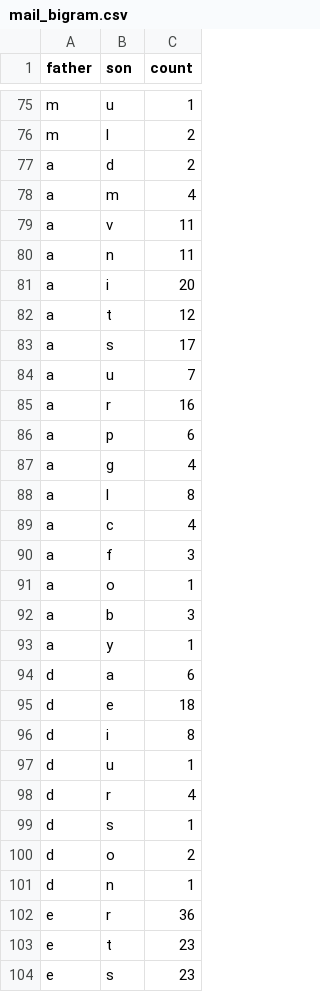
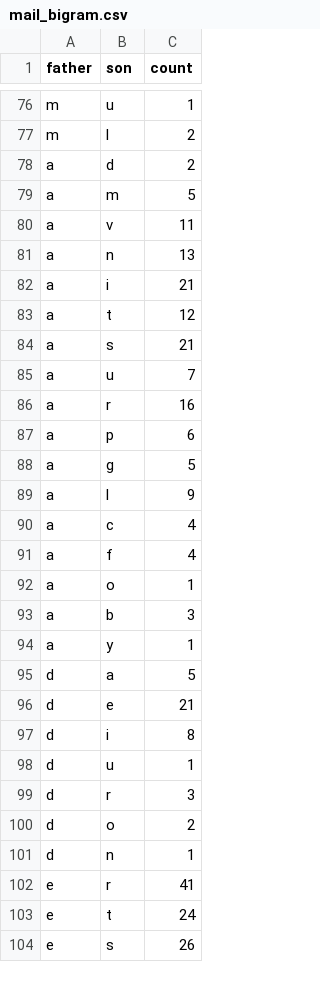
Before and after one commit to Tridet/KeysViz, a CSV file: data/logs/mail_bigram.csv, drawn as a sheet; only a part is shown, gaps mark what is left out; the diff covers the shown part only.

```diff
--- a/data/logs/mail_bigram.csv
+++ b/data/logs/mail_bigram.csv
@@ -77,8 +78,8 @@ m,l,2
 a,d,2
-a,m,4
+a,m,5
 a,v,11
-a,n,11
-a,i,20
+a,n,13
+a,i,21
 a,t,12
-a,s,17
+a,s,21
 a,u,7
@@ -86,6 +87,6 @@ a,r,16
 a,p,6
-a,g,4
-a,l,8
+a,g,5
+a,l,9
 a,c,4
-a,f,3
+a,f,4
 a,o,1
@@ -93,12 +94,11 @@ a,b,3
 a,y,1
-d,a,6
-d,e,18
+d,a,5
+d,e,21
 d,i,8
 d,u,1
-d,r,4
-d,s,1
+d,r,3
 d,o,2
 d,n,1
-e,r,36
-e,t,23
-e,s,23
+e,r,41
+e,t,24
+e,s,26
```
Also changed, not shown: 5 added rows, 7 removed rows and 77 edited cells elsewhere in this file, data/logs/all_bigram.csv, 6 other files.
